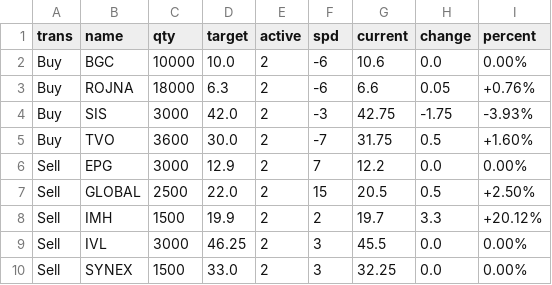
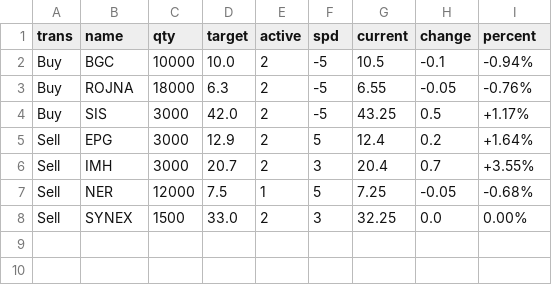
Before and after one commit to santimcs/A8, a CSV file: Data/ORDERS-PLACED.csv, drawn as a sheet.

```diff
--- a/Data/ORDERS-PLACED.csv
+++ b/Data/ORDERS-PLACED.csv
@@ -1,10 +1,8 @@
 trans,name,qty,target,active,spd,current,change,percent
-Buy,BGC,10000,10.0,2,-6,10.6,0.0,0.00%
-Buy,ROJNA,18000,6.3,2,-6,6.6,0.05,+0.76%
-Buy,SIS,3000,42.0,2,-3,42.75,-1.75,-3.93%
-Buy,TVO,3600,30.0,2,-7,31.75,0.5,+1.60%
-Sell,EPG,3000,12.9,2,7,12.2,0.0,0.00%
-Sell,GLOBAL,2500,22.0,2,15,20.5,0.5,+2.50%
-Sell,IMH,1500,19.9,2,2,19.7,3.3,+20.12%
-Sell,IVL,3000,46.25,2,3,45.5,0.0,0.00%
+Buy,BGC,10000,10.0,2,-5,10.5,-0.1,-0.94%
+Buy,ROJNA,18000,6.3,2,-5,6.55,-0.05,-0.76%
+Buy,SIS,3000,42.0,2,-5,43.25,0.5,+1.17%
+Sell,EPG,3000,12.9,2,5,12.4,0.2,+1.64%
+Sell,IMH,3000,20.7,2,3,20.4,0.7,+3.55%
+Sell,NER,12000,7.5,1,5,7.25,-0.05,-0.68%
 Sell,SYNEX,1500,33.0,2,3,32.25,0.0,0.00%
```
Also changed, not shown: Data/consensus.csv, Data/daily-sales.csv, 12 other files.
